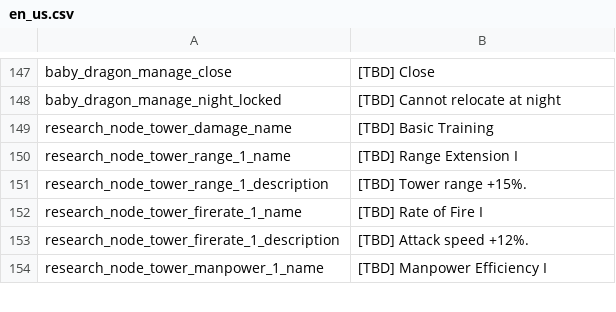
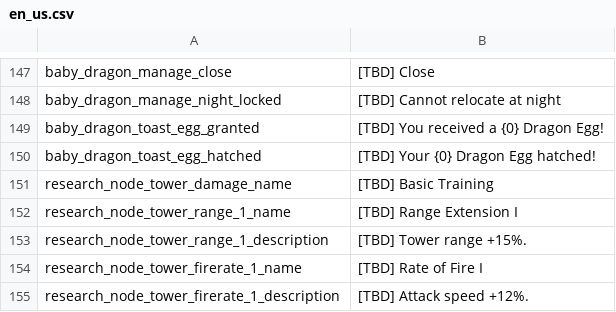
Before and after one commit to JoKangHyeon/TowerAndDragon, a CSV file: Assets/StreamingAssets/Localization/en_us.csv, drawn as a sheet; only a part is shown, gaps mark what is left out; the shorter side is filled out with more unchanged rows.

Commit message:
새끼용 가이드 시스템 기초 구현
# Conflicts:
#	Assets/Scripts/Buildings/BabyDragon/DragonEggInventorySystem.cs

```diff
--- a/Assets/StreamingAssets/Localization/en_us.csv
+++ b/Assets/StreamingAssets/Localization/en_us.csv
@@ -148,2 +148,4 @@
 "baby_dragon_manage_night_locked","[TBD] Cannot relocate at night"
+"baby_dragon_toast_egg_granted","[TBD] You received a {0} Dragon Egg!"
+"baby_dragon_toast_egg_hatched","[TBD] Your {0} Dragon Egg hatched!"
 "research_node_tower_damage_name","[TBD] Basic Training"
```
Also changed, not shown: 8 other files.
